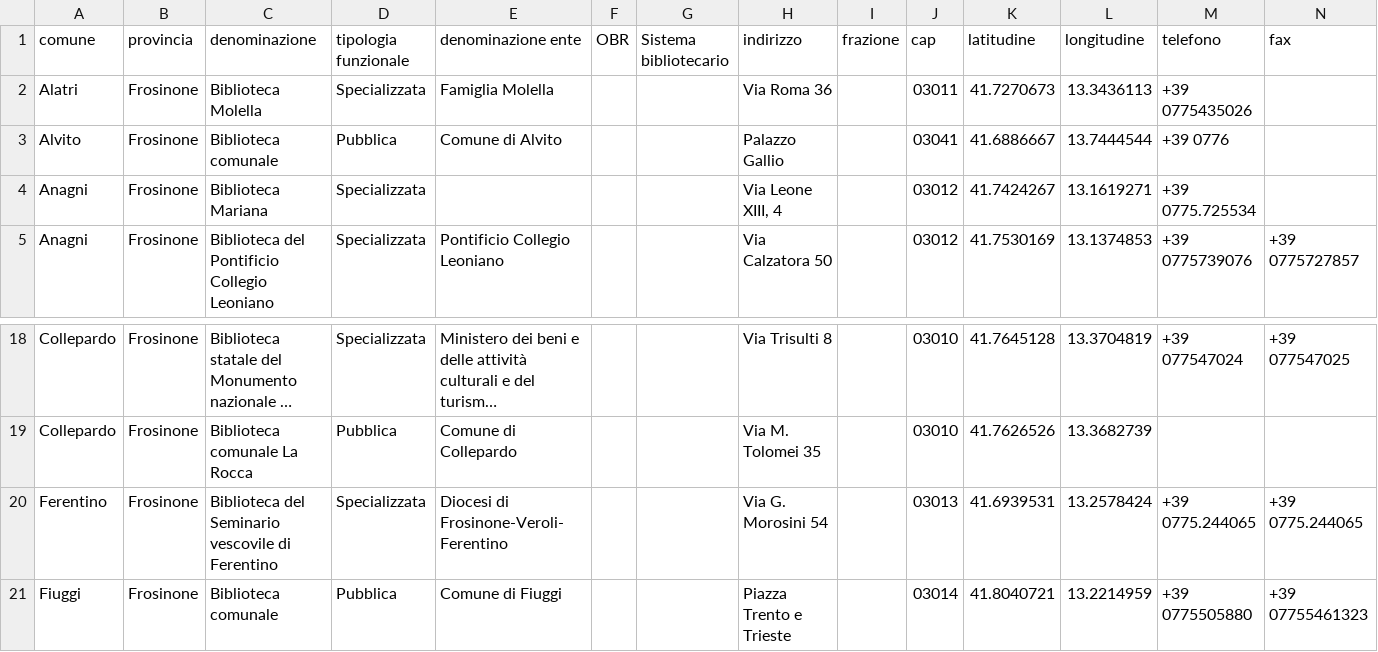
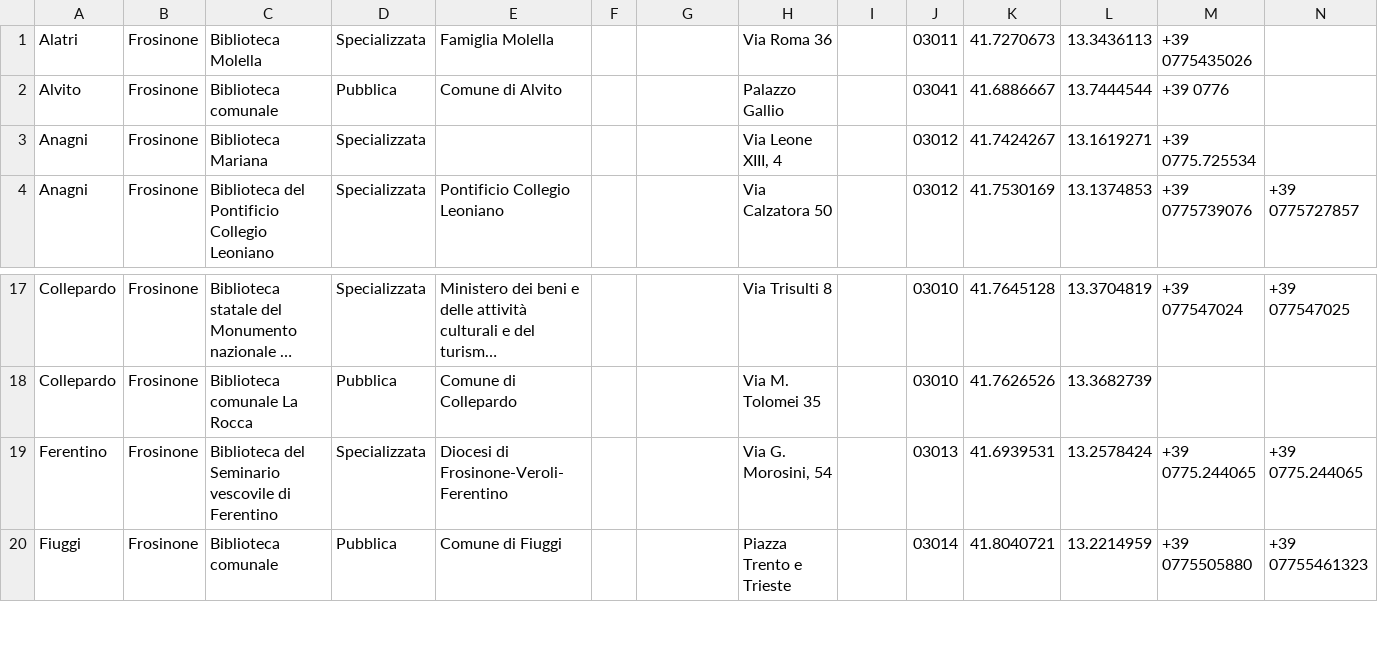
Before and after one commit to emanuelecochi/pc_academy, a CSV file: file/elencobibliotechelazio2014.csv, drawn as a sheet; only a part is shown, gaps mark what is left out; long unchanged cells end in …; removed rows and columns are numbered as before the commit, all else as after; rows hold the shown columns only; the diff names each change by its address in the sheet, - before the commit and + after, or states it on an @@ line.

```diff
--- a/file/elencobibliotechelazio2014.csv
+++ b/file/elencobibliotechelazio2014.csv
-row 1: comune | provincia | denominazione | tipologia funzionale | denominazione ente | OBR | Sistema bibliotecario | indirizzo | frazione | cap | latitudine | longitudine | telefono | fax
-H19: Via G. Morosini 54
+H19: Via G. Morosini, 54
```
Also changed, not shown: 8 other files.
